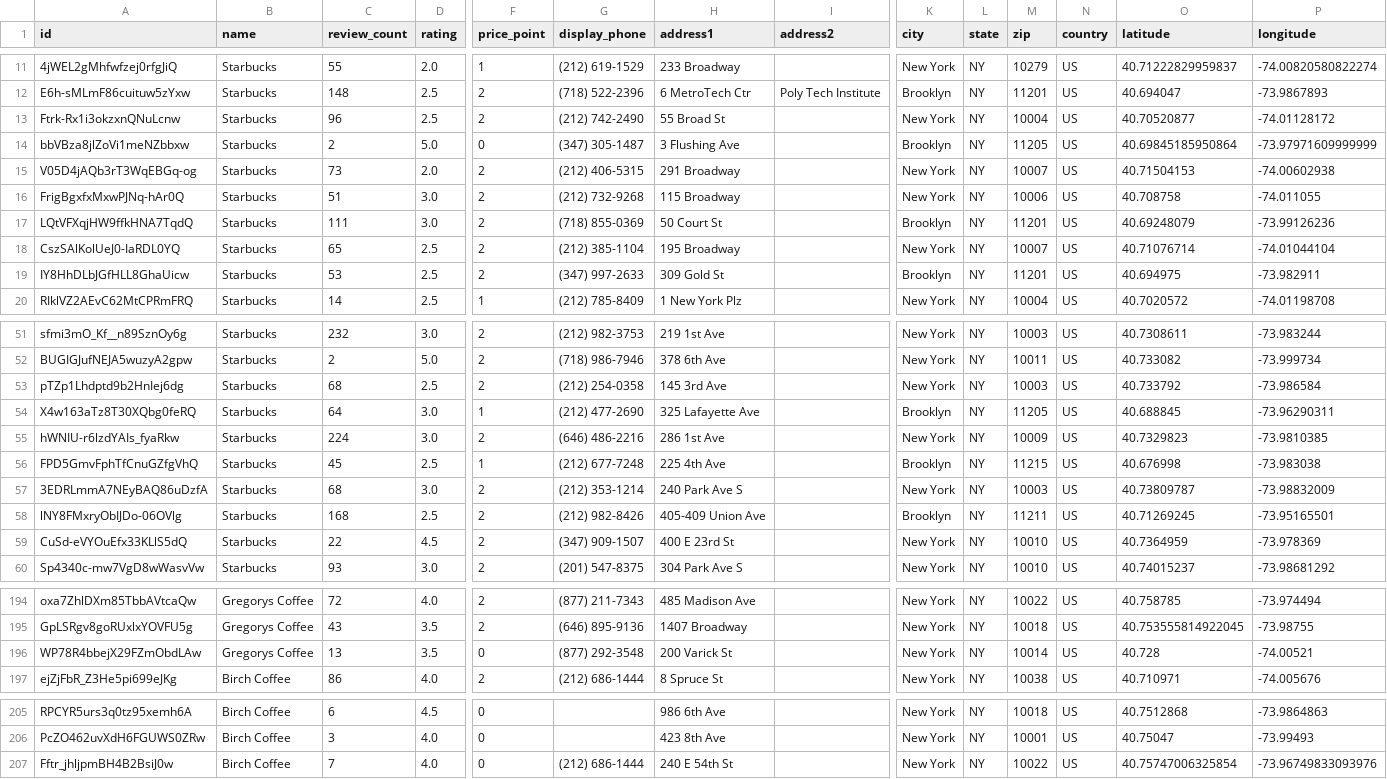
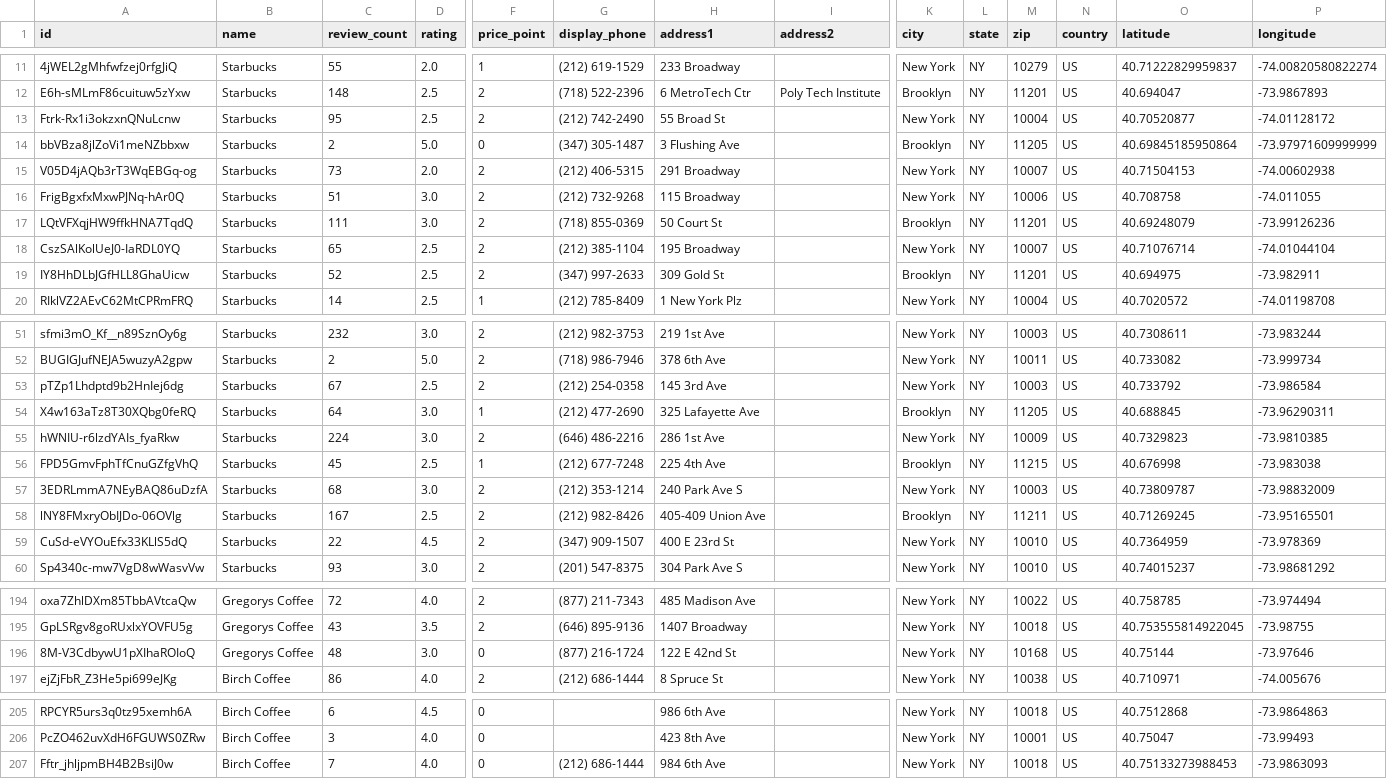
Before and after one commit to 123noob1/gwu-bootcamp-proj-3, a CSV file: website/static/dataset/merged.csv, drawn as a sheet; only a part is shown, gaps mark what is left out; removed rows and columns are numbered as before the commit, all else as after; rows hold the shown columns only; the diff covers the shown part only; the diff names each change by its address in the sheet, - before the commit and + after, or states it on an @@ line.

Commit message:
minor update to etl.ipynb, base.html, and index.html and repush db/dataset

```diff
--- a/website/static/dataset/merged.csv
+++ b/website/static/dataset/merged.csv
-C13 (review_count): 96
+C13 (review_count): 95
-C19 (review_count): 53
+C19 (review_count): 52
-C53 (review_count): 68
+C53 (review_count): 67
-C58 (review_count): 168
+C58 (review_count): 167
-row 196: WP78R4bbejX29FZmObdLAw | Gregorys Coffee | 13 | 3.5 | 0 | (877) 292-3548 | 200 Varick St |  | New York | NY | 10014 | US | 40.728 | -74.00521
+row 196: 8M-V3CdbywU1pXIhaROIoQ | Gregorys Coffee | 48 | 3.0 | 0 | (877) 216-1724 | 122 E 42nd St |  | New York | NY | 10168 | US | 40.75144 | -73.97646
-H207 (address1): 240 E 54th St
+H207 (address1): 984 6th Ave
-M207 (zip): 10022
+M207 (zip): 10018
-O207 (latitude): 40.75747006325854
+O207 (latitude): 40.75133273988453
-P207 (longitude): -73.96749833093976
+P207 (longitude): -73.9863093
```
Also changed, not shown: 4 edited cells elsewhere in this file, 6 other files.
